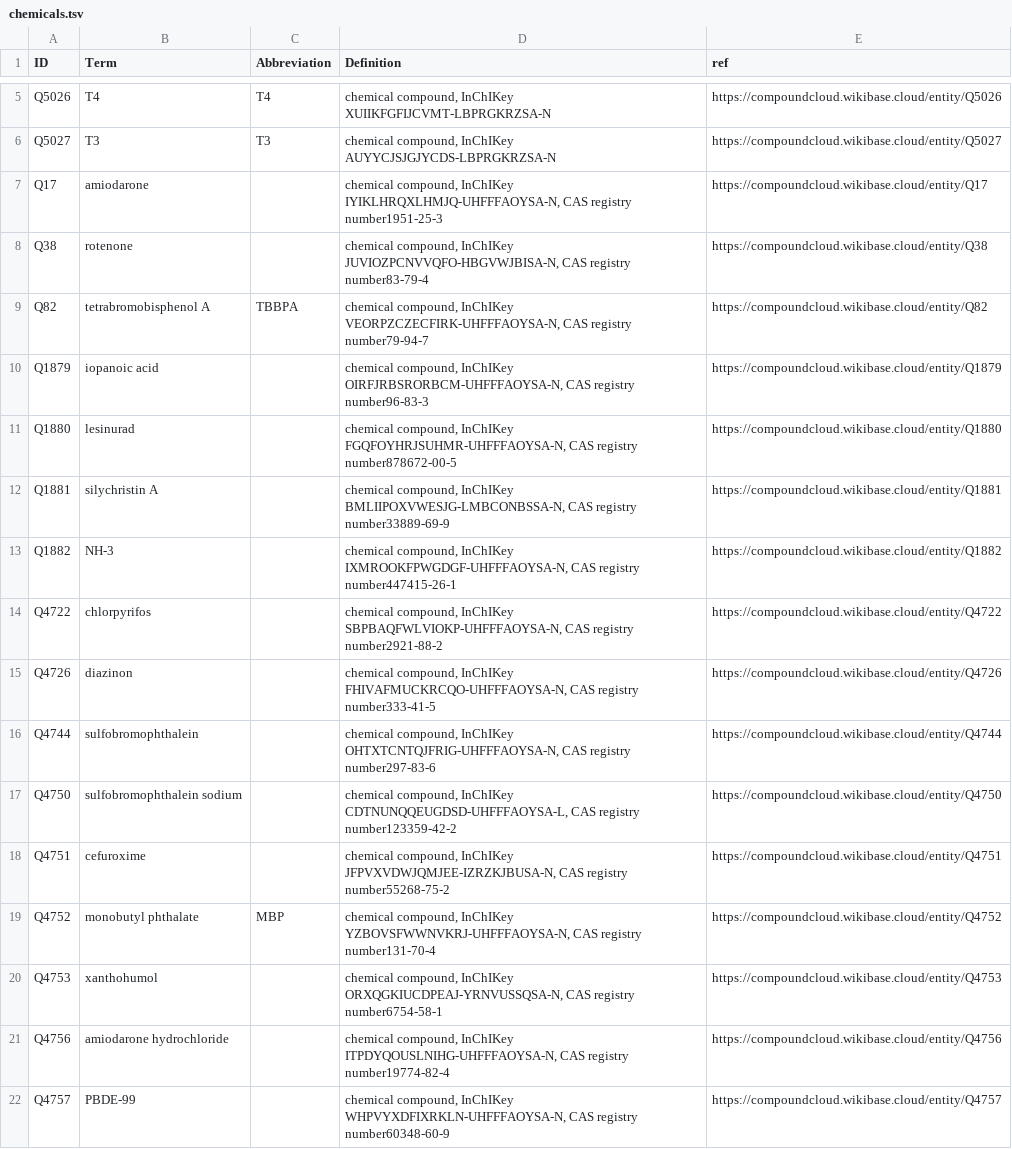
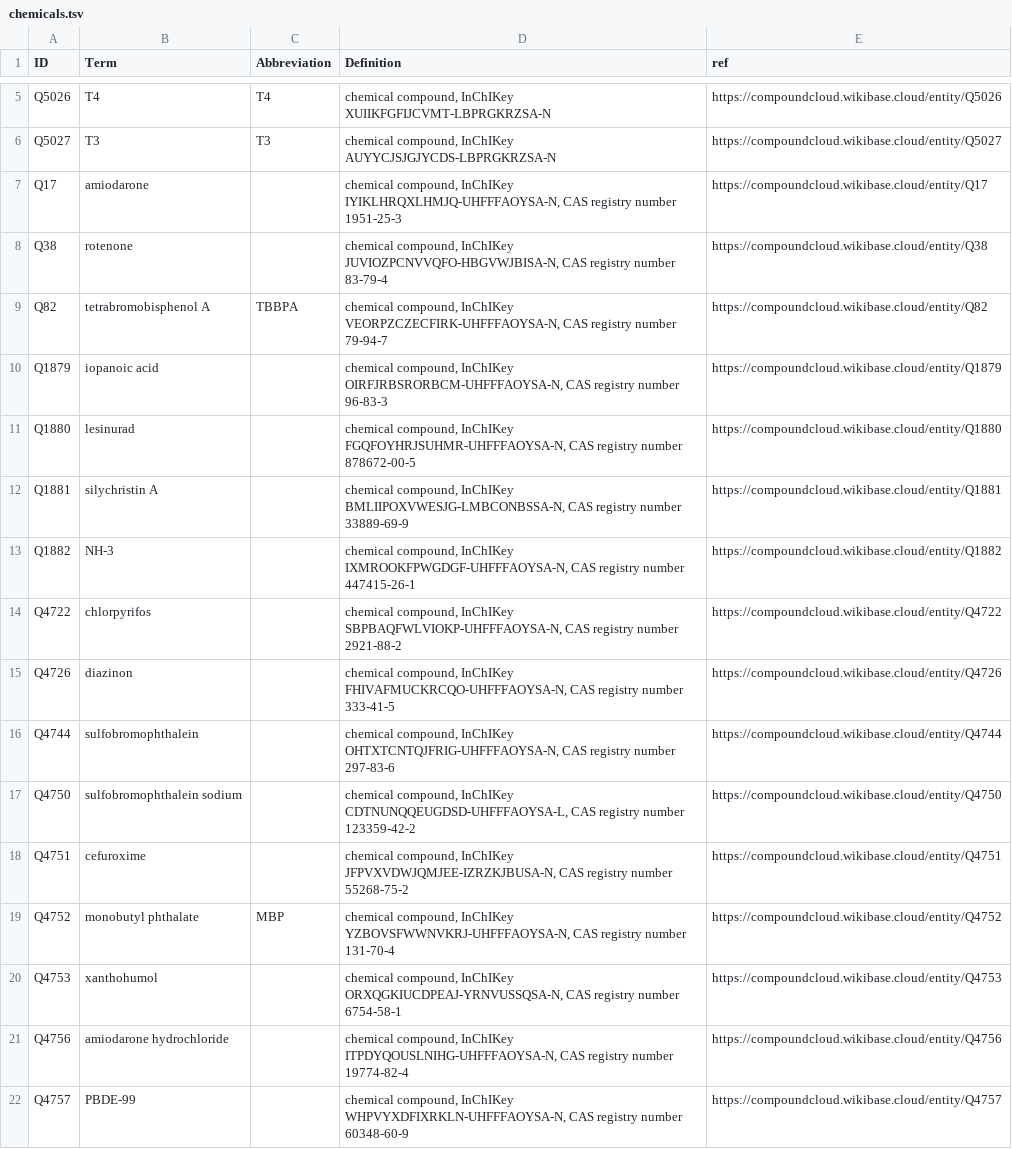
Before and after one commit to VHP4Safety/glossary, a TSV file: templates/chemicals.tsv, drawn as a sheet; only a part is shown, gaps mark what is left out.

Commit message:
Added a missing space

```diff
--- a/templates/chemicals.tsv
+++ b/templates/chemicals.tsv
@@ -6,17 +6,17 @@ Q5026	T4	T4	chemical compound, InChIKey XUIIKFGFIJCVMT-LBPRGKRZSA-N	https://comp
 Q5027	T3	T3	chemical compound, InChIKey AUYYCJSJGJYCDS-LBPRGKRZSA-N	https://compoundcloud.wikibase.cloud/entity/Q5027
-Q17	amiodarone		chemical compound, InChIKey IYIKLHRQXLHMJQ-UHFFFAOYSA-N, CAS registry number1951-25-3	https://compoundcloud.wikibase.cloud/entity/Q17
-Q38	rotenone		chemical compound, InChIKey JUVIOZPCNVVQFO-HBGVWJBISA-N, CAS registry number83-79-4	https://compoundcloud.wikibase.cloud/entity/Q38
-Q82	tetrabromobisphenol A	TBBPA	chemical compound, InChIKey VEORPZCZECFIRK-UHFFFAOYSA-N, CAS registry number79-94-7	https://compoundcloud.wikibase.cloud/entity/Q82
-Q1879	iopanoic acid		chemical compound, InChIKey OIRFJRBSRORBCM-UHFFFAOYSA-N, CAS registry number96-83-3	https://compoundcloud.wikibase.cloud/entity/Q1879
-Q1880	lesinurad		chemical compound, InChIKey FGQFOYHRJSUHMR-UHFFFAOYSA-N, CAS registry number878672-00-5	https://compoundcloud.wikibase.cloud/entity/Q1880
-Q1881	silychristin A		chemical compound, InChIKey BMLIIPOXVWESJG-LMBCONBSSA-N, CAS registry number33889-69-9	https://compoundcloud.wikibase.cloud/entity/Q1881
-Q1882	NH-3		chemical compound, InChIKey IXMROOKFPWGDGF-UHFFFAOYSA-N, CAS registry number447415-26-1	https://compoundcloud.wikibase.cloud/entity/Q1882
-Q4722	chlorpyrifos		chemical compound, InChIKey SBPBAQFWLVIOKP-UHFFFAOYSA-N, CAS registry number2921-88-2	https://compoundcloud.wikibase.cloud/entity/Q4722
-Q4726	diazinon		chemical compound, InChIKey FHIVAFMUCKRCQO-UHFFFAOYSA-N, CAS registry number333-41-5	https://compoundcloud.wikibase.cloud/entity/Q4726
-Q4744	sulfobromophthalein		chemical compound, InChIKey OHTXTCNTQJFRIG-UHFFFAOYSA-N, CAS registry number297-83-6	https://compoundcloud.wikibase.cloud/entity/Q4744
-Q4750	sulfobromophthalein sodium		chemical compound, InChIKey CDTNUNQQEUGDSD-UHFFFAOYSA-L, CAS registry number123359-42-2	https://compoundcloud.wikibase.cloud/entity/Q4750
-Q4751	cefuroxime		chemical compound, InChIKey JFPVXVDWJQMJEE-IZRZKJBUSA-N, CAS registry number55268-75-2	https://compoundcloud.wikibase.cloud/entity/Q4751
-Q4752	monobutyl phthalate	MBP	chemical compound, InChIKey YZBOVSFWWNVKRJ-UHFFFAOYSA-N, CAS registry number131-70-4	https://compoundcloud.wikibase.cloud/entity/Q4752
-Q4753	xanthohumol		chemical compound, InChIKey ORXQGKIUCDPEAJ-YRNVUSSQSA-N, CAS registry number6754-58-1	https://compoundcloud.wikibase.cloud/entity/Q4753
-Q4756	amiodarone hydrochloride		chemical compound, InChIKey ITPDYQOUSLNIHG-UHFFFAOYSA-N, CAS registry number19774-82-4	https://compoundcloud.wikibase.cloud/entity/Q4756
-Q4757	PBDE-99		chemical compound, InChIKey WHPVYXDFIXRKLN-UHFFFAOYSA-N, CAS registry number60348-60-9	https://compoundcloud.wikibase.cloud/entity/Q4757
+Q17	amiodarone		chemical compound, InChIKey IYIKLHRQXLHMJQ-UHFFFAOYSA-N, CAS registry number 1951-25-3	https://compoundcloud.wikibase.cloud/entity/Q17
+Q38	rotenone		chemical compound, InChIKey JUVIOZPCNVVQFO-HBGVWJBISA-N, CAS registry number 83-79-4	https://compoundcloud.wikibase.cloud/entity/Q38
+Q82	tetrabromobisphenol A	TBBPA	chemical compound, InChIKey VEORPZCZECFIRK-UHFFFAOYSA-N, CAS registry number 79-94-7	https://compoundcloud.wikibase.cloud/entity/Q82
+Q1879	iopanoic acid		chemical compound, InChIKey OIRFJRBSRORBCM-UHFFFAOYSA-N, CAS registry number 96-83-3	https://compoundcloud.wikibase.cloud/entity/Q1879
+Q1880	lesinurad		chemical compound, InChIKey FGQFOYHRJSUHMR-UHFFFAOYSA-N, CAS registry number 878672-00-5	https://compoundcloud.wikibase.cloud/entity/Q1880
+Q1881	silychristin A		chemical compound, InChIKey BMLIIPOXVWESJG-LMBCONBSSA-N, CAS registry number 33889-69-9	https://compoundcloud.wikibase.cloud/entity/Q1881
+Q1882	NH-3		chemical compound, InChIKey IXMROOKFPWGDGF-UHFFFAOYSA-N, CAS registry number 447415-26-1	https://compoundcloud.wikibase.cloud/entity/Q1882
+Q4722	chlorpyrifos		chemical compound, InChIKey SBPBAQFWLVIOKP-UHFFFAOYSA-N, CAS registry number 2921-88-2	https://compoundcloud.wikibase.cloud/entity/Q4722
+Q4726	diazinon		chemical compound, InChIKey FHIVAFMUCKRCQO-UHFFFAOYSA-N, CAS registry number 333-41-5	https://compoundcloud.wikibase.cloud/entity/Q4726
+Q4744	sulfobromophthalein		chemical compound, InChIKey OHTXTCNTQJFRIG-UHFFFAOYSA-N, CAS registry number 297-83-6	https://compoundcloud.wikibase.cloud/entity/Q4744
+Q4750	sulfobromophthalein sodium		chemical compound, InChIKey CDTNUNQQEUGDSD-UHFFFAOYSA-L, CAS registry number 123359-42-2	https://compoundcloud.wikibase.cloud/entity/Q4750
+Q4751	cefuroxime		chemical compound, InChIKey JFPVXVDWJQMJEE-IZRZKJBUSA-N, CAS registry number 55268-75-2	https://compoundcloud.wikibase.cloud/entity/Q4751
+Q4752	monobutyl phthalate	MBP	chemical compound, InChIKey YZBOVSFWWNVKRJ-UHFFFAOYSA-N, CAS registry number 131-70-4	https://compoundcloud.wikibase.cloud/entity/Q4752
+Q4753	xanthohumol		chemical compound, InChIKey ORXQGKIUCDPEAJ-YRNVUSSQSA-N, CAS registry number 6754-58-1	https://compoundcloud.wikibase.cloud/entity/Q4753
+Q4756	amiodarone hydrochloride		chemical compound, InChIKey ITPDYQOUSLNIHG-UHFFFAOYSA-N, CAS registry number 19774-82-4	https://compoundcloud.wikibase.cloud/entity/Q4756
+Q4757	PBDE-99		chemical compound, InChIKey WHPVYXDFIXRKLN-UHFFFAOYSA-N, CAS registry number 60348-60-9	https://compoundcloud.wikibase.cloud/entity/Q4757
```
